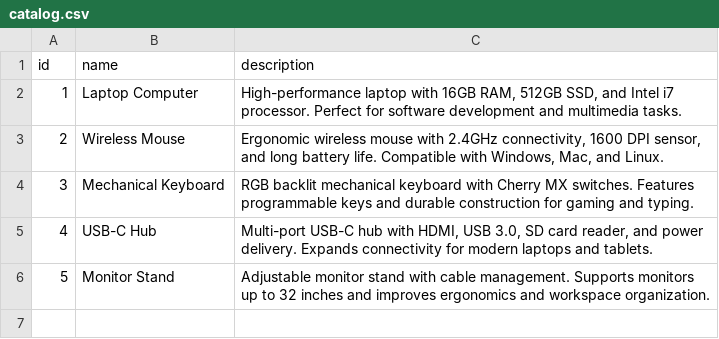
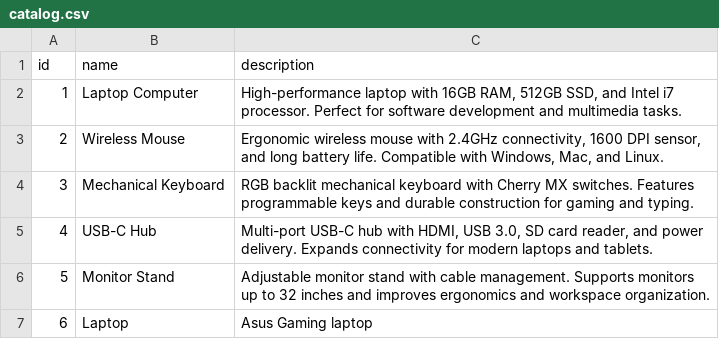
Before and after one commit to dhruvht612/Catalog-Management-System, a CSV file: Python_Version/catalog.csv, drawn as a sheet; the diff names each change by its address in the sheet, - before the commit and + after, or states it on an @@ line.

Commit message:
Add new items to the catalog: Asus Laptop and NBA Basketball

```diff
--- a/Python_Version/catalog.csv
+++ b/Python_Version/catalog.csv
+row 7: 6 | Laptop | Asus Gaming laptop
```
Also changed, not shown: 1 other file.
